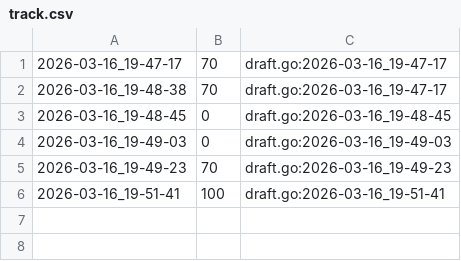
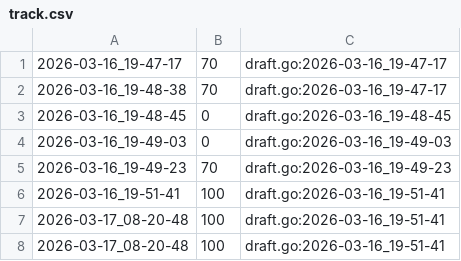
Before and after one commit to qxcode-course/ed-ter-bloco-a-marianoialy, a CSV file: .tko/track/ed@fuga/track.csv, drawn as a sheet; the diff names each change by its address in the sheet, - before the commit and + after, or states it on an @@ line.

```diff
--- a/.tko/track/ed@fuga/track.csv
+++ b/.tko/track/ed@fuga/track.csv
+row 7: 2026-03-17_08-20-48 | 100 | draft.go:2026-03-16_19-51-41
+row 8: 2026-03-17_08-20-48 | 100 | draft.go:2026-03-16_19-51-41
```
Also changed, not shown: .tko/track/ed@pedra/track.csv, .tko/track/ed@pintando/track.csv, 12 other files.
